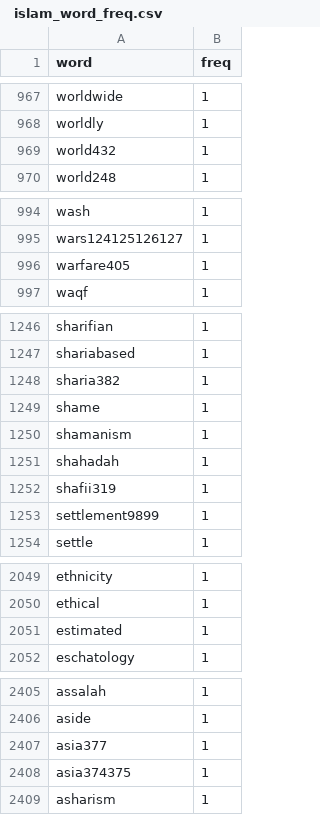
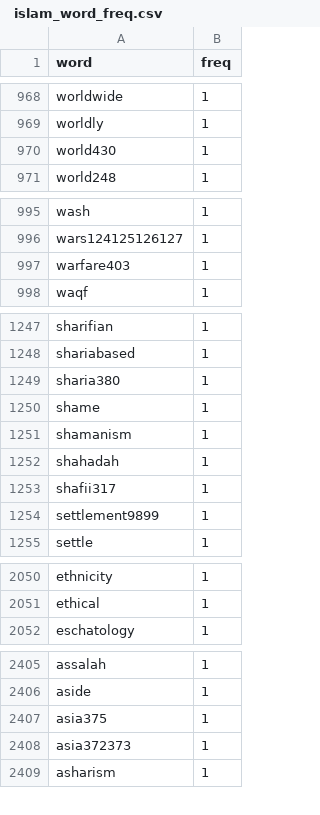
Before and after one commit to ilanGrynszpan/Multiligual_text_bias, a CSV file: output/ islam_word_freq.csv, drawn as a sheet; only a part is shown, gaps mark what is left out; the diff covers the shown part only.

```diff
--- a/output/ islam_word_freq.csv
+++ b/output/ islam_word_freq.csv
@@ -968,3 +969,3 @@ worldwide,1
 worldly,1
-world432,1
+world430,1
 world248,1
@@ -995,3 +996,3 @@ wash,1
 wars124125126127,1
-warfare405,1
+warfare403,1
 waqf,1
@@ -1247,3 +1248,3 @@ sharifian,1
 shariabased,1
-sharia382,1
+sharia380,1
 shame,1
@@ -1251,3 +1252,3 @@ shamanism,1
 shahadah,1
-shafii319,1
+shafii317,1
 settlement9899,1
@@ -2050,3 +2051,2 @@ ethnicity,1
 ethical,1
-estimated,1
 eschatology,1
@@ -2406,4 +2406,4 @@ assalah,1
 aside,1
-asia377,1
-asia374375,1
+asia375,1
+asia372373,1
 asharism,1
```
Also changed, not shown: 2 added rows, 1 removed row and 38 edited cells elsewhere in this file, output/ love_links.csv, output/ technology_links.csv, 11 other files.
